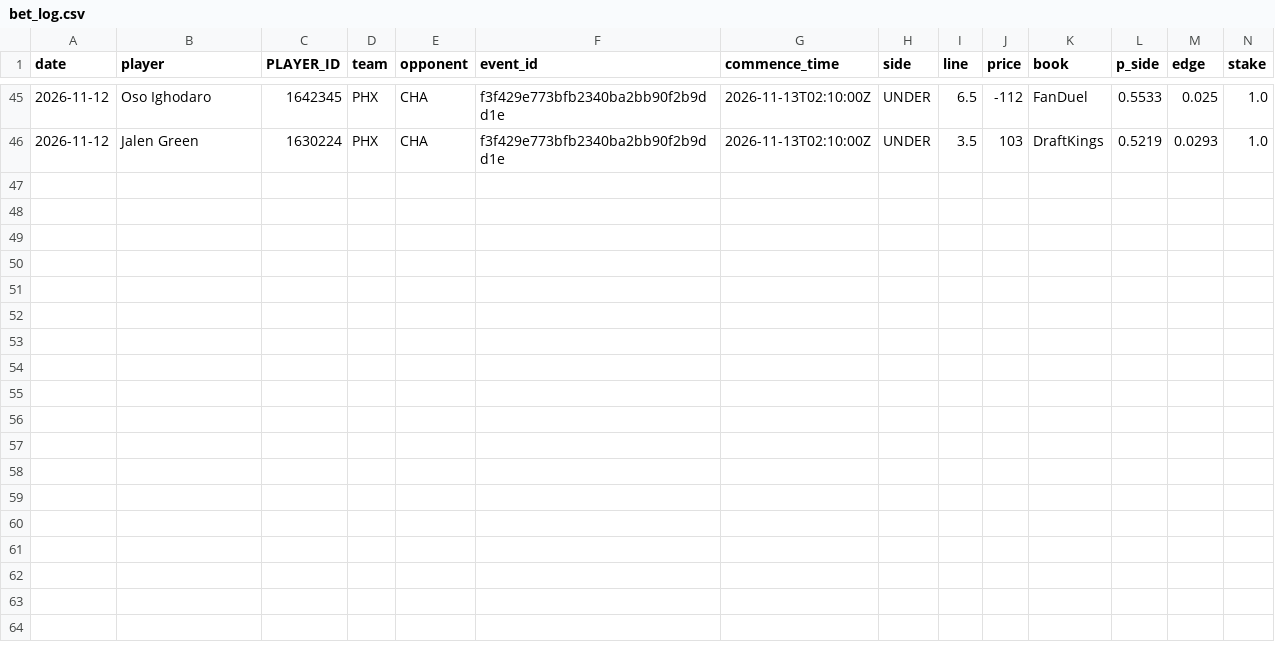
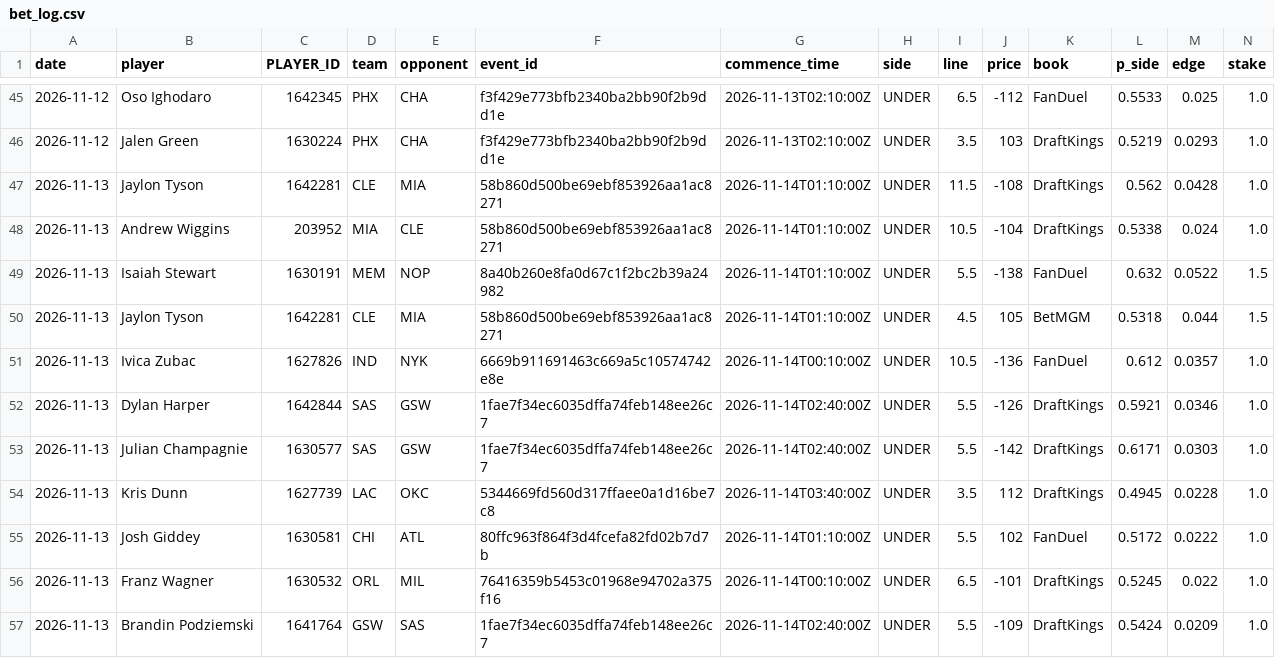
Before and after one commit to abeilke2002/belch-bets, a CSV file: odds_model/data/bet_log.csv, drawn as a sheet; only a part is shown, gaps mark what is left out; rows hold the shown columns only; the diff names each change by its address in the sheet, - before the commit and + after, or states it on an @@ line.

```diff
--- a/odds_model/data/bet_log.csv
+++ b/odds_model/data/bet_log.csv
+row 47: 2026-11-13 | Jaylon Tyson | 1642281 | CLE | MIA | 58b860d500be69ebf853926aa1ac8271 | 2026-11-14T01:10:00Z | UNDER | 11.5 | -108 | DraftKings | 0.562 | 0.0428 | 1.0
+row 48: 2026-11-13 | Andrew Wiggins | 203952 | MIA | CLE | 58b860d500be69ebf853926aa1ac8271 | 2026-11-14T01:10:00Z | UNDER | 10.5 | -104 | DraftKings | 0.5338 | 0.024 | 1.0
+row 49: 2026-11-13 | Isaiah Stewart | 1630191 | MEM | NOP | 8a40b260e8fa0d67c1f2bc2b39a24982 | 2026-11-14T01:10:00Z | UNDER | 5.5 | -138 | FanDuel | 0.632 | 0.0522 | 1.5
+row 50: 2026-11-13 | Jaylon Tyson | 1642281 | CLE | MIA | 58b860d500be69ebf853926aa1ac8271 | 2026-11-14T01:10:00Z | UNDER | 4.5 | 105 | BetMGM | 0.5318 | 0.044 | 1.5
+row 51: 2026-11-13 | Ivica Zubac | 1627826 | IND | NYK | 6669b911691463c669a5c10574742e8e | 2026-11-14T00:10:00Z | UNDER | 10.5 | -136 | FanDuel | 0.612 | 0.0357 | 1.0
+row 52: 2026-11-13 | Dylan Harper | 1642844 | SAS | GSW | 1fae7f34ec6035dffa74feb148ee26c7 | 2026-11-14T02:40:00Z | UNDER | 5.5 | -126 | DraftKings | 0.5921 | 0.0346 | 1.0
+row 53: 2026-11-13 | Julian Champagnie | 1630577 | SAS | GSW | 1fae7f34ec6035dffa74feb148ee26c7 | 2026-11-14T02:40:00Z | UNDER | 5.5 | -142 | DraftKings | 0.6171 | 0.0303 | 1.0
+row 54: 2026-11-13 | Kris Dunn | 1627739 | LAC | OKC | 5344669fd560d317ffaee0a1d16be7c8 | 2026-11-14T03:40:00Z | UNDER | 3.5 | 112 | DraftKings | 0.4945 | 0.0228 | 1.0
+row 55: 2026-11-13 | Josh Giddey | 1630581 | CHI | ATL | 80ffc963f864f3d4fcefa82fd02b7d7b | 2026-11-14T01:10:00Z | UNDER | 5.5 | 102 | FanDuel | 0.5172 | 0.0222 | 1.0
+row 56: 2026-11-13 | Franz Wagner | 1630532 | ORL | MIL | 76416359b5453c01968e94702a375f16 | 2026-11-14T00:10:00Z | UNDER | 6.5 | -101 | DraftKings | 0.5245 | 0.022 | 1.0
+row 57: 2026-11-13 | Brandin Podziemski | 1641764 | GSW | SAS | 1fae7f34ec6035dffa74feb148ee26c7 | 2026-11-14T02:40:00Z | UNDER | 5.5 | -109 | DraftKings | 0.5424 | 0.0209 | 1.0
```
Also changed, not shown: 22 other files.
